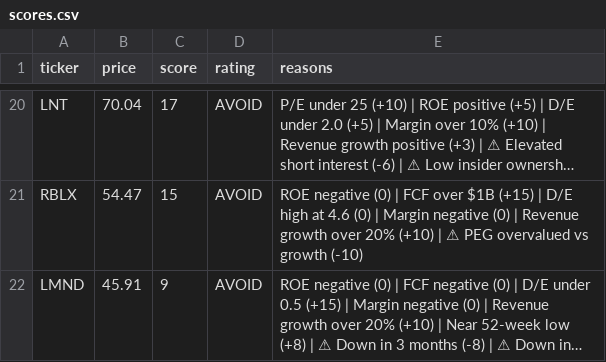
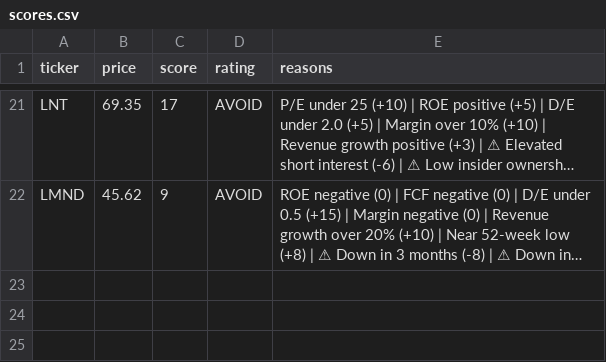
Before and after one commit to leafy-joyce-t/stock-tracker, a CSV file: data/scores.csv, drawn as a sheet; only a part is shown, gaps mark what is left out; long unchanged cells end in …; removed rows and columns are numbered as before the commit, all else as after; the diff covers the shown part only; the diff names each change by its address in the sheet, - before the commit and + after, or states it on an @@ line.

```diff
--- a/data/scores.csv
+++ b/data/scores.csv
-B21 (price): 70.04
+B21 (price): 69.35
-row 21: RBLX | 54.47 | 15 | AVOID | ROE negative (0) | FCF over $1B (+15) | D/E high at 4.6 (0) | Margin negative (0) | Revenue growth over 20% (+10) | ⚠ PEG overvalued vs growth (-10)
-B22 (price): 45.91
+B22 (price): 45.62
```
Also changed, not shown: 8 added rows, 7 removed rows and 17 edited cells elsewhere in this file, data/calculated_ratios.csv, data/comparison.csv, 23 other files.
